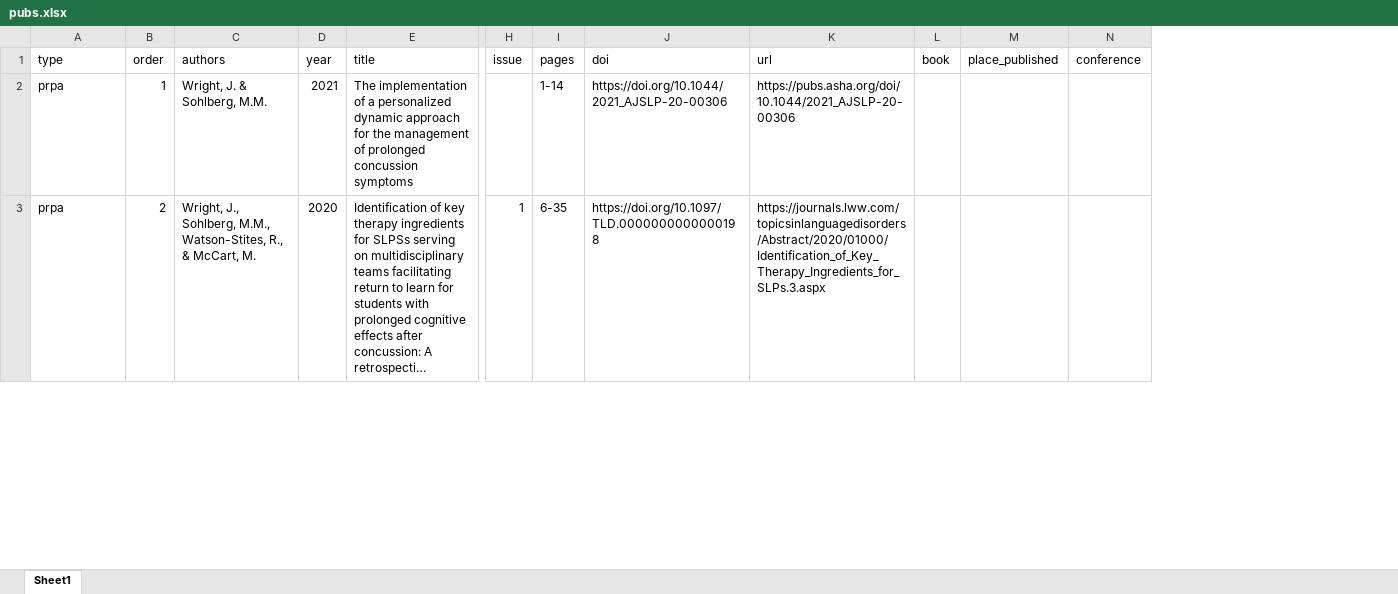
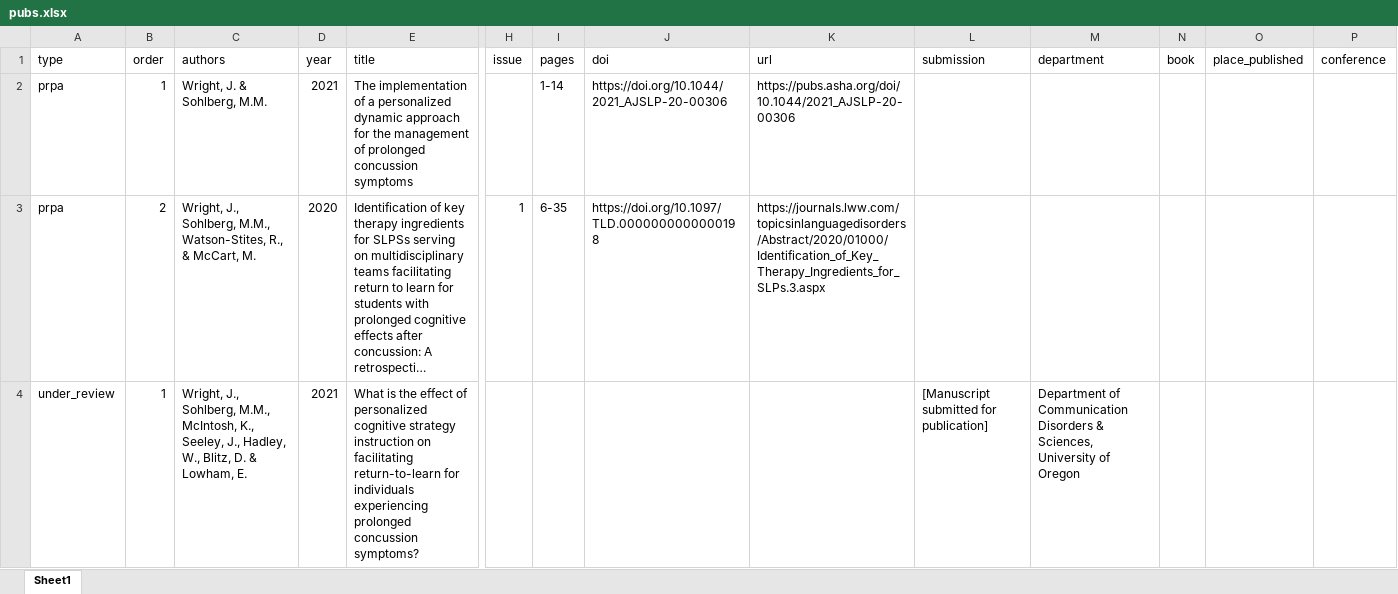
Before and after one commit to Jim-Wright90/wright_cv, an Excel workbook: data/pubs.xlsx, sheet Sheet1, drawn as a sheet; only a part is shown, gaps mark what is left out; long unchanged cells end in …; values as stored, in another font and other column widths than the file's, no borders; rows hold the shown columns only; the diff covers the shown part only; the diff names each change by its address in the sheet, - before the commit and + after, or states it on an @@ line.

```diff
--- a/data/pubs.xlsx (sheet Sheet1)
+++ b/data/pubs.xlsx (sheet Sheet1)
+column L (submission), empty
+column M (department), empty
+row 4: under_review | 1 | Wright, J., Sohlberg, M.M., McIntosh, K., Seeley, J., Hadley, W., Blitz, D. & Lowham, E. | 2021 | What is the effect of personalized cognitive strategy instruction on facilitating return-to-learn for individuals experiencing prolonged concussion symptoms? |  |  |  |  | [Manuscript submitted for publication] | Department of Communication Disorders & Sciences, University of Oregon
```
Also changed, not shown: 3 added rows elsewhere in this sheet, data/cv_entries.xlsx, 3 other files.
